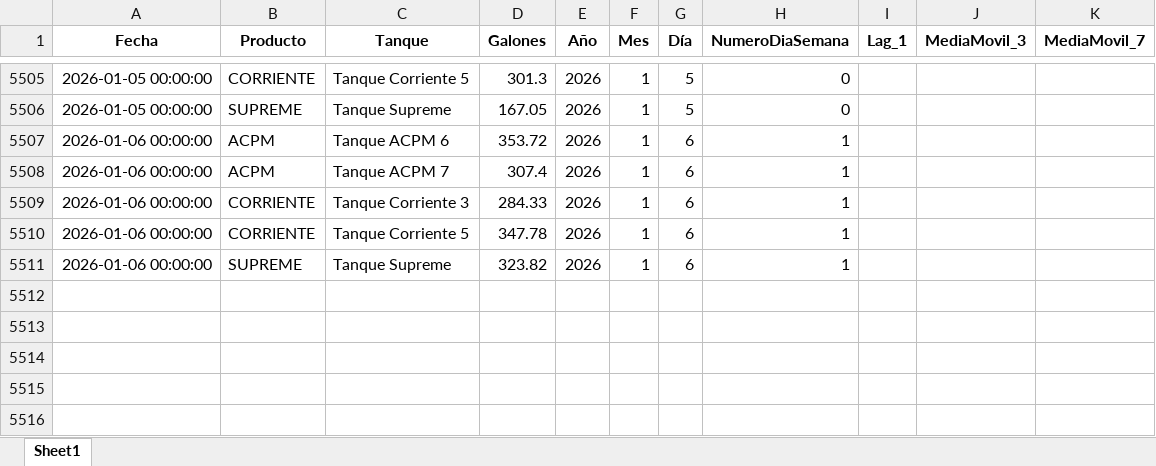
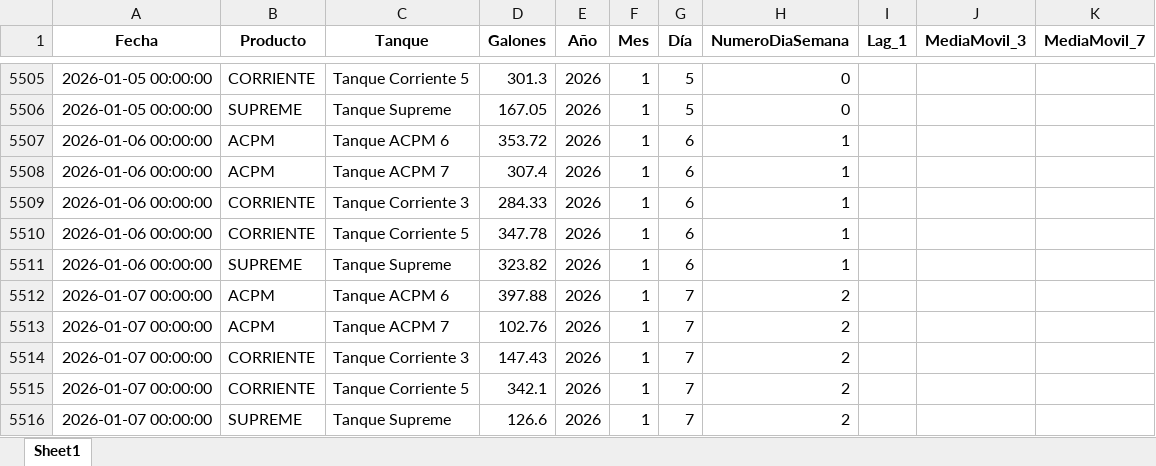
Before and after one commit to sebasmora0722/app-prediccion-combustible, an Excel workbook: data/tanques_preprocesado.xlsx, sheet Sheet1, drawn as a sheet; only a part is shown, gaps mark what is left out; values as stored, in another font and other column widths than the file's, no borders; the diff names each change by its address in the sheet, - before the commit and + after, or states it on an @@ line.

Commit message:
Update tanques_preprocesado.xlsx

```diff
--- a/data/tanques_preprocesado.xlsx (sheet Sheet1)
+++ b/data/tanques_preprocesado.xlsx (sheet Sheet1)
+row 5512: 2026-01-07 00:00:00 | ACPM | Tanque ACPM 6 | 397.88 | 2026 | 1 | 7 | 2
+row 5513: 2026-01-07 00:00:00 | ACPM | Tanque ACPM 7 | 102.76 | 2026 | 1 | 7 | 2
+row 5514: 2026-01-07 00:00:00 | CORRIENTE | Tanque Corriente 3 | 147.43 | 2026 | 1 | 7 | 2
+row 5515: 2026-01-07 00:00:00 | CORRIENTE | Tanque Corriente 5 | 342.1 | 2026 | 1 | 7 | 2
+row 5516: 2026-01-07 00:00:00 | SUPREME | Tanque Supreme | 126.6 | 2026 | 1 | 7 | 2
```
